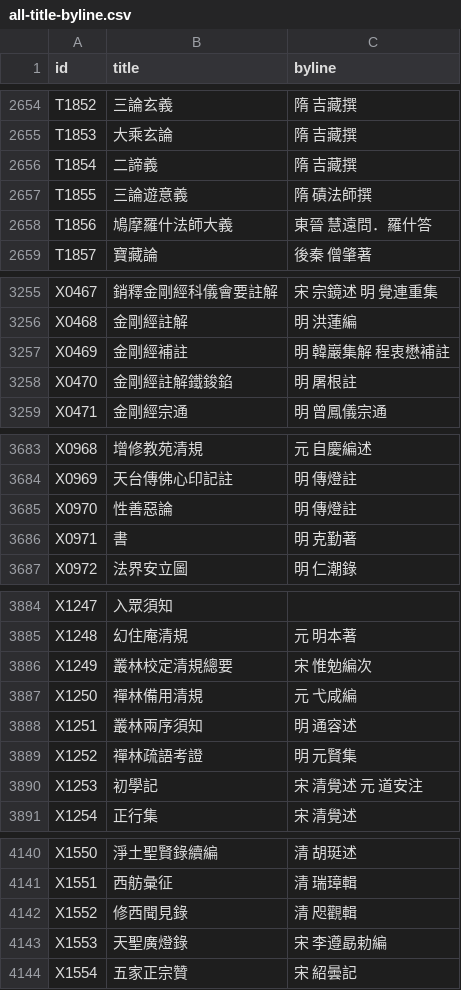
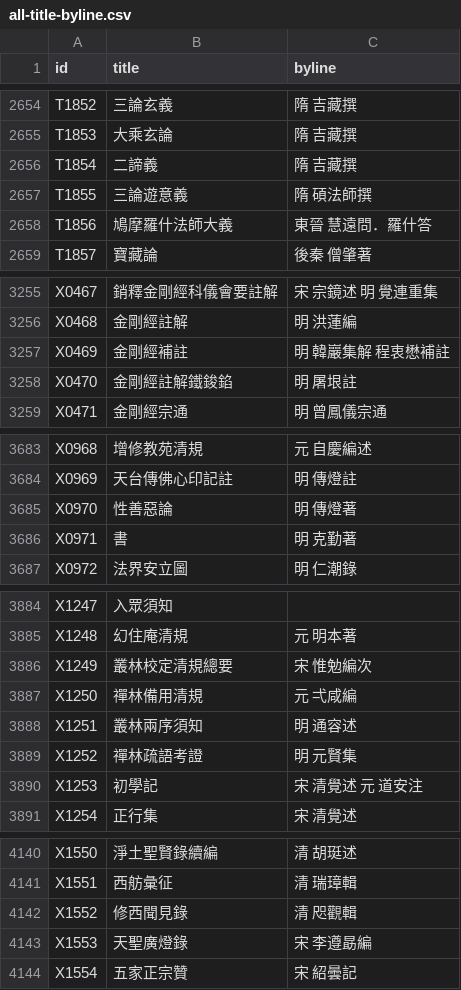
Before and after one commit to DILA-edu/cbeta-metadata, a CSV file: creators/all-title-byline.csv, drawn as a sheet; only a part is shown, gaps mark what is left out.

Commit message:
update creators

```diff
--- a/creators/all-title-byline.csv
+++ b/creators/all-title-byline.csv
@@ -2656,3 +2656,3 @@ T1853,大乘玄論,隋 吉藏撰
 T1854,二諦義,隋 吉藏撰
-T1855,三論遊意義,隋 磧法師撰
+T1855,三論遊意義,隋 碩法師撰
 T1856,鳩摩羅什法師大義,東晉 慧遠問．羅什答
@@ -3257,3 +3257,3 @@ X0468,金剛經註解,明 洪蓮編
 X0469,金剛經補註,明 韓巖集解　程衷懋補註
-X0470,金剛經註解鐵鋑錎,明 屠根註
+X0470,金剛經註解鐵鋑錎,明 屠垠註
 X0471,金剛經宗通,明 曾鳳儀宗通
@@ -3684,3 +3684,3 @@ X0968,增修教苑清規,元 自慶編述
 X0969,天台傳佛心印記註,明 傳燈註
-X0970,性善惡論,明 傳燈註
+X0970,性善惡論,明 傳燈著
 X0971,書,明 克勤著
@@ -3886,3 +3886,3 @@ X1248,幻住庵清規,元 明本著
 X1249,叢林校定清規總要,宋 惟勉編次
-X1250,禪林備用清規,元 弋咸編
+X1250,禪林備用清規,元 弌咸編
 X1251,叢林兩序須知,明 通容述
@@ -4142,3 +4142,3 @@ X1551,西舫彙征,清 瑞璋輯
 X1552,修西聞見錄,清 咫觀輯
-X1553,天聖廣燈錄,宋 李遵勗勅編
+X1553,天聖廣燈錄,宋 李遵勗編
 X1554,五家正宗贊,宋 紹曇記
```
Also changed, not shown: 4 other files.
